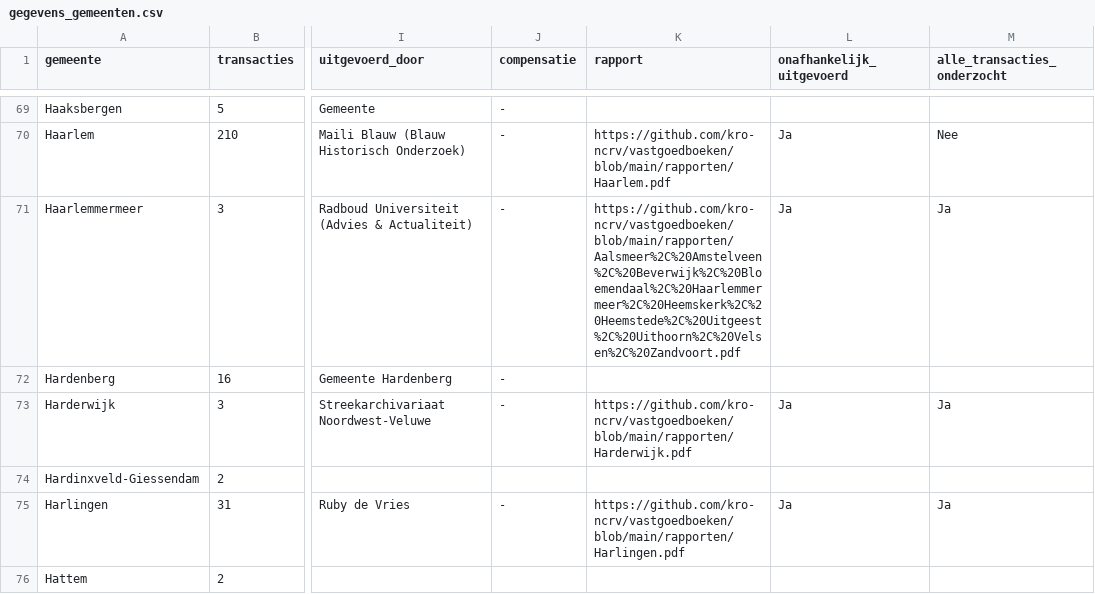
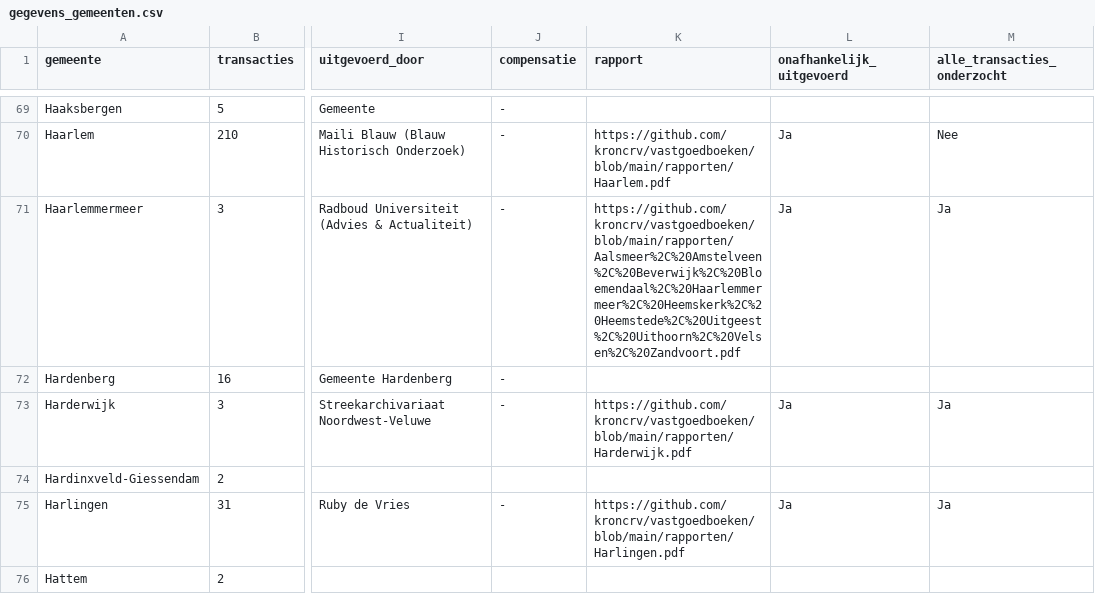
Before and after one commit to kroncrv/vastgoedboeken, a CSV file: data/gegevens_gemeenten.csv, drawn as a sheet; only a part is shown, gaps mark what is left out; the diff covers the shown part only; the diff names each change by its address in the sheet, - before the commit and + after, or states it on an @@ line.

```diff
--- a/data/gegevens_gemeenten.csv
+++ b/data/gegevens_gemeenten.csv
-K70 (rapport): https://github.com/kro-ncrv/vastgoedboeken/blob/main/rapporten/Haarlem.pdf
+K70 (rapport): https://github.com/kroncrv/vastgoedboeken/blob/main/rapporten/Haarlem.pdf
-K71 (rapport): https://github.com/kro-ncrv/vastgoedboeken/blob/main/rapporten/Aalsmeer%2C%20Amstelveen%2C%20Beverwijk%2C%20Bloemendaal%2C%20Haarlemmermeer%2C%20Heemskerk%2C%20Heemstede%2C%20Uitgeest%2C%20Uithoorn%2C%20Velsen%2C%20Zandvoort.pdf
+K71 (rapport): https://github.com/kroncrv/vastgoedboeken/blob/main/rapporten/Aalsmeer%2C%20Amstelveen%2C%20Beverwijk%2C%20Bloemendaal%2C%20Haarlemmermeer%2C%20Heemskerk%2C%20Heemstede%2C%20Uitgeest%2C%20Uithoorn%2C%20Velsen%2C%20Zandvoort.pdf
-K73 (rapport): https://github.com/kro-ncrv/vastgoedboeken/blob/main/rapporten/Harderwijk.pdf
+K73 (rapport): https://github.com/kroncrv/vastgoedboeken/blob/main/rapporten/Harderwijk.pdf
-K75 (rapport): https://github.com/kro-ncrv/vastgoedboeken/blob/main/rapporten/Harlingen.pdf
+K75 (rapport): https://github.com/kroncrv/vastgoedboeken/blob/main/rapporten/Harlingen.pdf
```
Also changed, not shown: 105 edited cells elsewhere in this file, data/locaties.csv, 1 other file.
